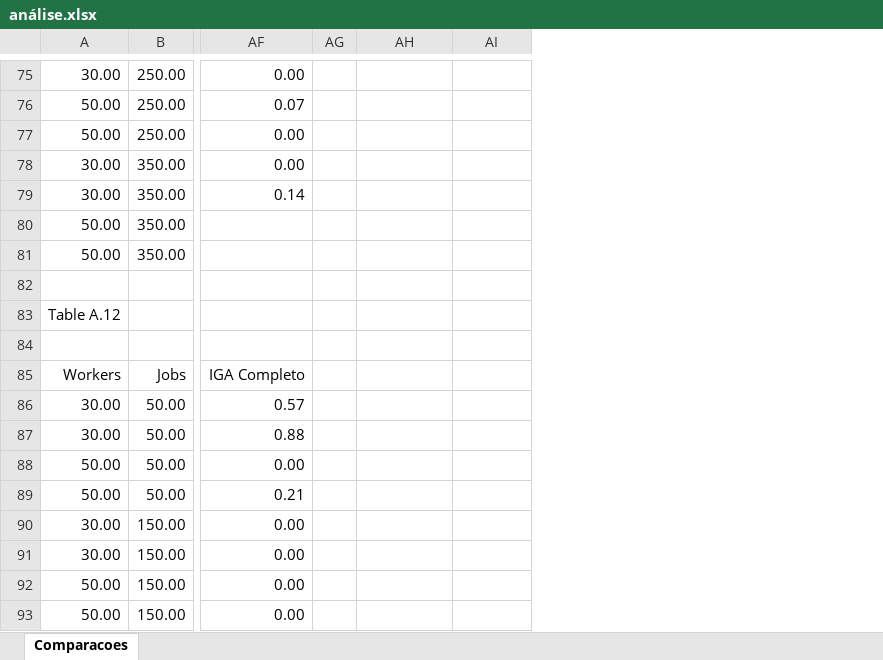
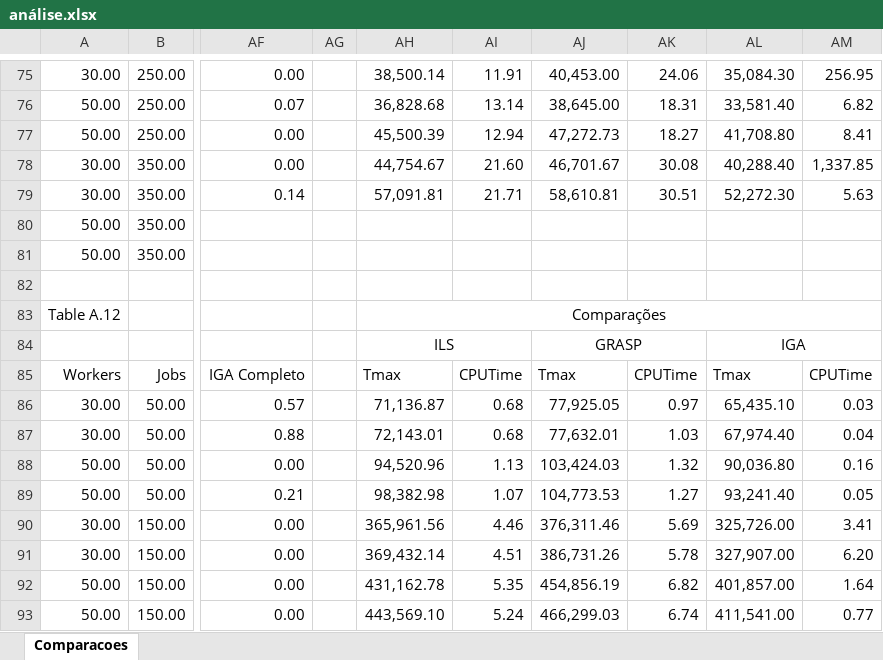
Before and after one commit to pedroohm/Flow-shop-scheduling-position-dependent-, an Excel workbook: testes/recente/26-06/análise.xlsx, sheet Comparacoes, drawn as a sheet; only a part is shown, gaps mark what is left out; values as stored, in another font and other column widths than the file's, no borders; charts and pictures not drawn; the diff covers the shown part only; the diff names each change by its address in the sheet, - before the commit and + after, or states it on an @@ line.

```diff
--- a/testes/recente/26-06/análise.xlsx (sheet Comparacoes)
+++ b/testes/recente/26-06/análise.xlsx (sheet Comparacoes)
+column AJ, rows 75-93: 40,453.00 | 38,645.00 | 47,272.73 | 46,701.67 | 58,610.81 |  |  |  |  | GRASP | Tmax | 77,925.05 | 77,632.01 | 103,424.03 | 104,773.53 | 376,311.46 | 386,731.26 | 454,856.19 | 466,299.03
+column AK, rows 75-93: 24.06 | 18.31 | 18.27 | 30.08 | 30.51 |  |  |  |  |  | CPUTime | 0.97 | 1.03 | 1.32 | 1.27 | 5.69 | 5.78 | 6.82 | 6.74
+column AL, rows 75-93: 35,084.30 | 33,581.40 | 41,708.80 | 40,288.40 | 52,272.30 |  |  |  |  | IGA | Tmax | 65,435.10 | 67,974.40 | 90,036.80 | 93,241.40 | 325,726.00 | 327,907.00 | 401,857.00 | 411,541.00
+column AM, rows 75-93: 256.95 | 6.82 | 8.41 | 1,337.85 | 5.63 |  |  |  |  |  | CPUTime | 0.03 | 0.04 | 0.16 | 0.05 | 3.41 | 6.20 | 1.64 | 0.77
-AH75: (empty)
+AH75: 38,500.14
-AI75: (empty)
+AI75: 11.91
-AH76: (empty)
+AH76: 36,828.68
-AI76: (empty)
+AI76: 13.14
-AH77: (empty)
+AH77: 45,500.39
-AI77: (empty)
+AI77: 12.94
-AH78: (empty)
+AH78: 44,754.67
-AI78: (empty)
+AI78: 21.60
-AH79: (empty)
+AH79: 57,091.81
-AI79: (empty)
+AI79: 21.71
-AH83: (empty)
+AH83: Comparações
+AH83:AM83 merged
-AH84: (empty)
+AH84: ILS
+AH84:AI84 merged
-AH85: (empty)
+AH85: Tmax
-AI85: (empty)
+AI85: CPUTime
-AH86: (empty)
+AH86: 71,136.87
-AI86:AI87: (empty)
+AI86:AI87: 0.68
-AH87: (empty)
+AH87: 72,143.01
-AH88: (empty)
+AH88: 94,520.96
-AI88: (empty)
+AI88: 1.13
-AH89: (empty)
+AH89: 98,382.98
-AI89: (empty)
+AI89: 1.07
-AH90: (empty)
+AH90: 365,961.56
-AI90: (empty)
+AI90: 4.46
-AH91: (empty)
+AH91: 369,432.14
-AI91: (empty)
+AI91: 4.51
-AH92: (empty)
+AH92: 431,162.78
-AI92: (empty)
+AI92: 5.35
-AH93: (empty)
+AH93: 443,569.10
-AI93: (empty)
+AI93: 5.24
```
Also changed, not shown: 68 edited cells and merged cells elsewhere in this sheet, charts or pictures, 53 other files.
